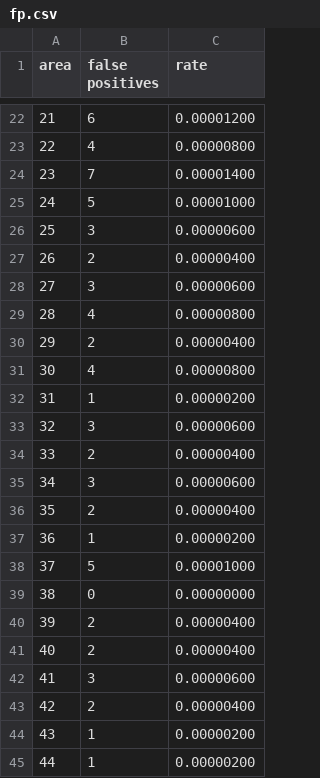
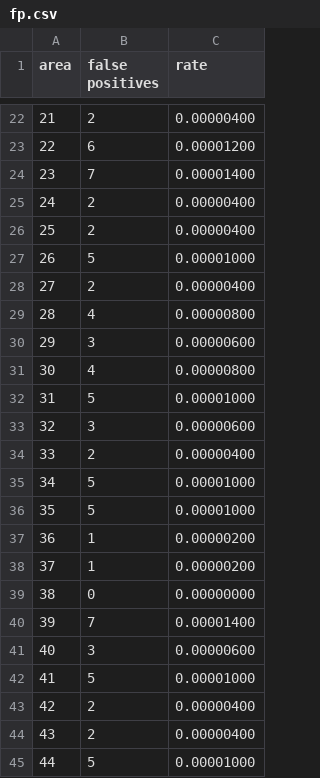
Before and after one commit to esalvucci/SBFBackend, a CSV file: solution_prova/Debug/test-app/output/fp.csv, drawn as a sheet; only a part is shown, gaps mark what is left out; the diff covers the shown part only.

```diff
--- a/solution_prova/Debug/test-app/output/fp.csv
+++ b/solution_prova/Debug/test-app/output/fp.csv
@@ -22,24 +22,24 @@ area;false positives;rate
-21;6;0.00001200
-22;4;0.00000800
+21;2;0.00000400
+22;6;0.00001200
 23;7;0.00001400
-24;5;0.00001000
-25;3;0.00000600
-26;2;0.00000400
-27;3;0.00000600
+24;2;0.00000400
+25;2;0.00000400
+26;5;0.00001000
+27;2;0.00000400
 28;4;0.00000800
-29;2;0.00000400
+29;3;0.00000600
 30;4;0.00000800
-31;1;0.00000200
+31;5;0.00001000
 32;3;0.00000600
 33;2;0.00000400
-34;3;0.00000600
-35;2;0.00000400
+34;5;0.00001000
+35;5;0.00001000
 36;1;0.00000200
-37;5;0.00001000
+37;1;0.00000200
 38;0;0.00000000
-39;2;0.00000400
-40;2;0.00000400
-41;3;0.00000600
+39;7;0.00001400
+40;3;0.00000600
+41;5;0.00001000
 42;2;0.00000400
-43;1;0.00000200
-44;1;0.00000200
+43;2;0.00000400
+44;5;0.00001000
```
Also changed, not shown: 128 edited cells elsewhere in this file, solution_prova/Debug/test-app/input/ElemDataset.csv, solution_prova/Debug/test-app/output/ise.csv, 2 other files.
